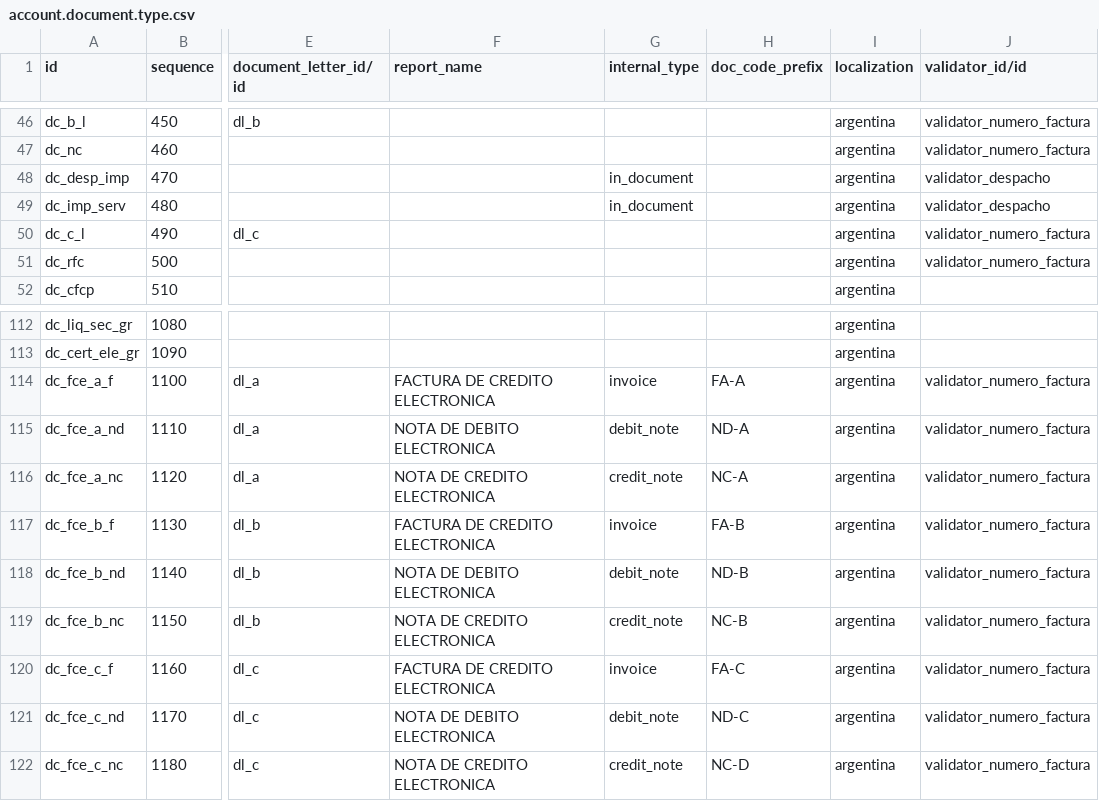
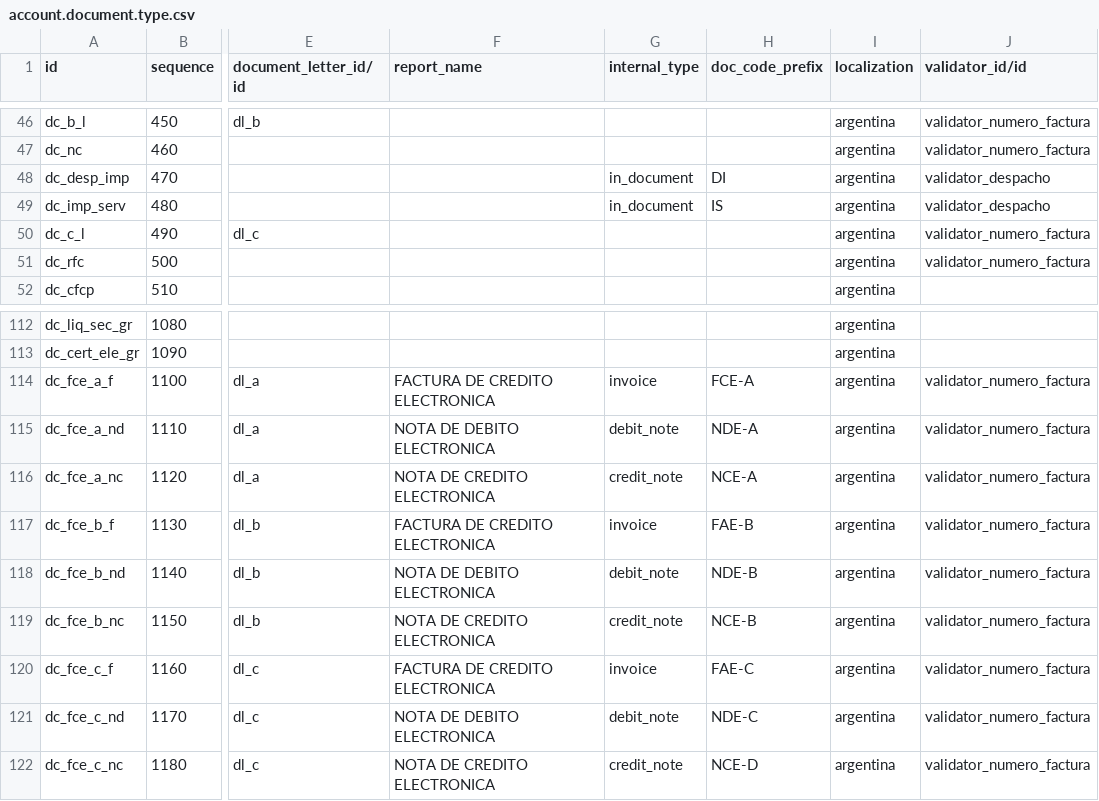
Before and after one commit to ingadhoc/odoo-argentina, a CSV file: l10n_ar_account/data/account.document.type.csv, drawn as a sheet; only a part is shown, gaps mark what is left out; the diff covers the shown part only; the diff names each change by its address in the sheet, - before the commit and + after, or states it on an @@ line.

```diff
--- a/l10n_ar_account/data/account.document.type.csv
+++ b/l10n_ar_account/data/account.document.type.csv
-H48 (doc_code_prefix): (empty)
+H48 (doc_code_prefix): DI
-H49 (doc_code_prefix): (empty)
+H49 (doc_code_prefix): IS
-H114 (doc_code_prefix): FA-A
+H114 (doc_code_prefix): FCE-A
-H115 (doc_code_prefix): ND-A
+H115 (doc_code_prefix): NDE-A
-H116 (doc_code_prefix): NC-A
+H116 (doc_code_prefix): NCE-A
-H117 (doc_code_prefix): FA-B
+H117 (doc_code_prefix): FAE-B
-H118 (doc_code_prefix): ND-B
+H118 (doc_code_prefix): NDE-B
-H119 (doc_code_prefix): NC-B
+H119 (doc_code_prefix): NCE-B
-H120 (doc_code_prefix): FA-C
+H120 (doc_code_prefix): FAE-C
-H121 (doc_code_prefix): ND-C
+H121 (doc_code_prefix): NDE-C
-H122 (doc_code_prefix): NC-D
+H122 (doc_code_prefix): NCE-D
```
Also changed, not shown: 16 edited cells elsewhere in this file, 3 other files.
